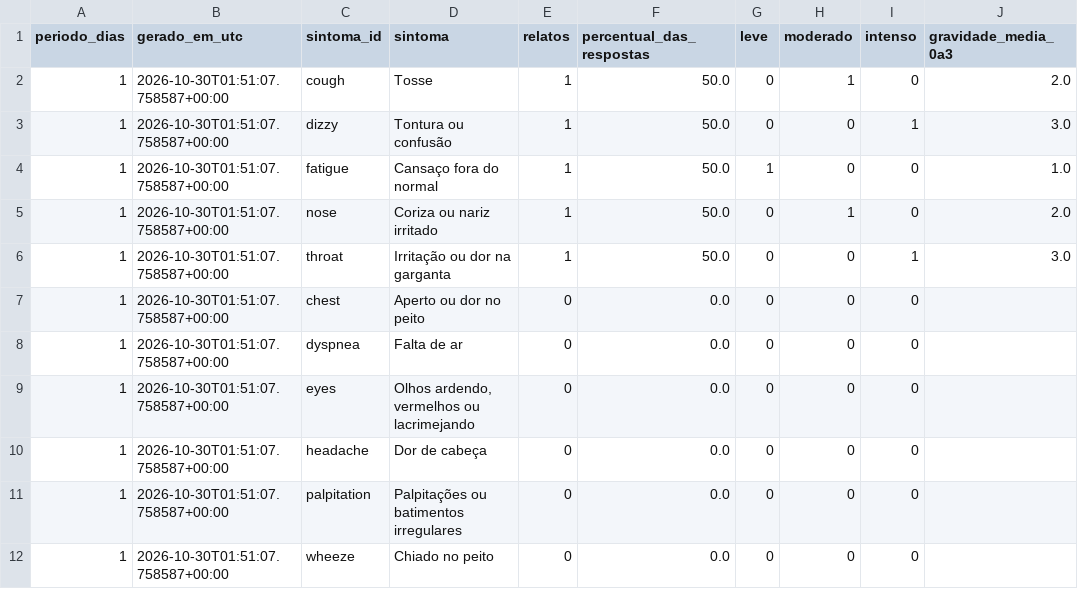
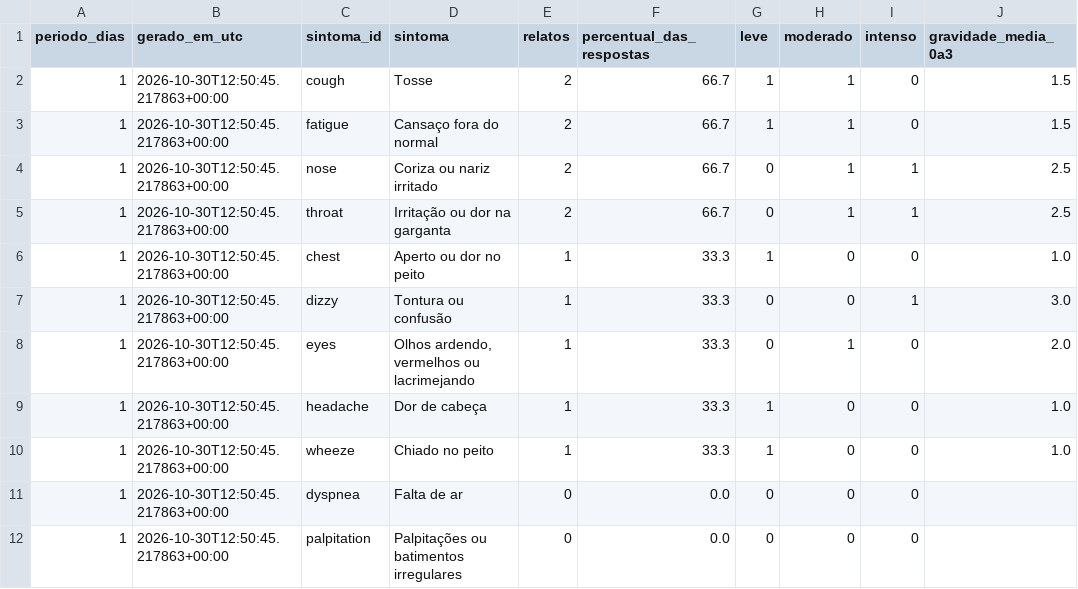
Before and after one commit to micael-oliveira-ufam/respirar-amazonas, a CSV file: docs/dados/csv/sintomas-1d.csv, drawn as a sheet.

```diff
--- a/docs/dados/csv/sintomas-1d.csv
+++ b/docs/dados/csv/sintomas-1d.csv
@@ -1,12 +1,12 @@
 periodo_dias,gerado_em_utc,sintoma_id,sintoma,relatos,percentual_das_respostas,leve,moderado,intenso,gravidade_media_0a3
-1,2026-10-30T01:51:07.758587+00:00,cough,Tosse,1,50.0,0,1,0,2.0
-1,2026-10-30T01:51:07.758587+00:00,dizzy,Tontura ou confusão,1,50.0,0,0,1,3.0
-1,2026-10-30T01:51:07.758587+00:00,fatigue,Cansaço fora do normal,1,50.0,1,0,0,1.0
-1,2026-10-30T01:51:07.758587+00:00,nose,Coriza ou nariz irritado,1,50.0,0,1,0,2.0
-1,2026-10-30T01:51:07.758587+00:00,throat,Irritação ou dor na garganta,1,50.0,0,0,1,3.0
-1,2026-10-30T01:51:07.758587+00:00,chest,Aperto ou dor no peito,0,0.0,0,0,0,
-1,2026-10-30T01:51:07.758587+00:00,dyspnea,Falta de ar,0,0.0,0,0,0,
-1,2026-10-30T01:51:07.758587+00:00,eyes,"Olhos ardendo, vermelhos ou lacrimejando",0,0.0,0,0,0,
-1,2026-10-30T01:51:07.758587+00:00,headache,Dor de cabeça,0,0.0,0,0,0,
-1,2026-10-30T01:51:07.758587+00:00,palpitation,Palpitações ou batimentos irregulares,0,0.0,0,0,0,
-1,2026-10-30T01:51:07.758587+00:00,wheeze,Chiado no peito,0,0.0,0,0,0,
+1,2026-10-30T12:50:45.217863+00:00,cough,Tosse,2,66.7,1,1,0,1.5
+1,2026-10-30T12:50:45.217863+00:00,fatigue,Cansaço fora do normal,2,66.7,1,1,0,1.5
+1,2026-10-30T12:50:45.217863+00:00,nose,Coriza ou nariz irritado,2,66.7,0,1,1,2.5
+1,2026-10-30T12:50:45.217863+00:00,throat,Irritação ou dor na garganta,2,66.7,0,1,1,2.5
+1,2026-10-30T12:50:45.217863+00:00,chest,Aperto ou dor no peito,1,33.3,1,0,0,1.0
+1,2026-10-30T12:50:45.217863+00:00,dizzy,Tontura ou confusão,1,33.3,0,0,1,3.0
+1,2026-10-30T12:50:45.217863+00:00,eyes,"Olhos ardendo, vermelhos ou lacrimejando",1,33.3,0,1,0,2.0
+1,2026-10-30T12:50:45.217863+00:00,headache,Dor de cabeça,1,33.3,1,0,0,1.0
+1,2026-10-30T12:50:45.217863+00:00,wheeze,Chiado no peito,1,33.3,1,0,0,1.0
+1,2026-10-30T12:50:45.217863+00:00,dyspnea,Falta de ar,0,0.0,0,0,0,
+1,2026-10-30T12:50:45.217863+00:00,palpitation,Palpitações ou batimentos irregulares,0,0.0,0,0,0,
```
Also changed, not shown: docs/dados/csv/perfil_contexto-1d.csv, docs/dados/csv/perfil_contexto-30d.csv, 28 other files.
